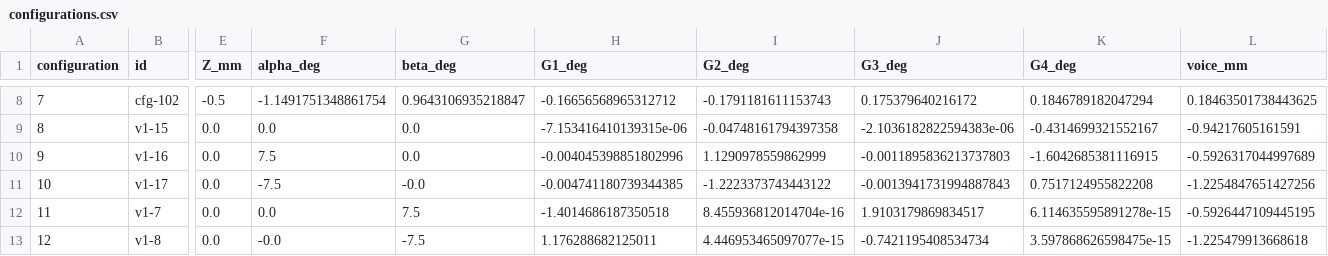
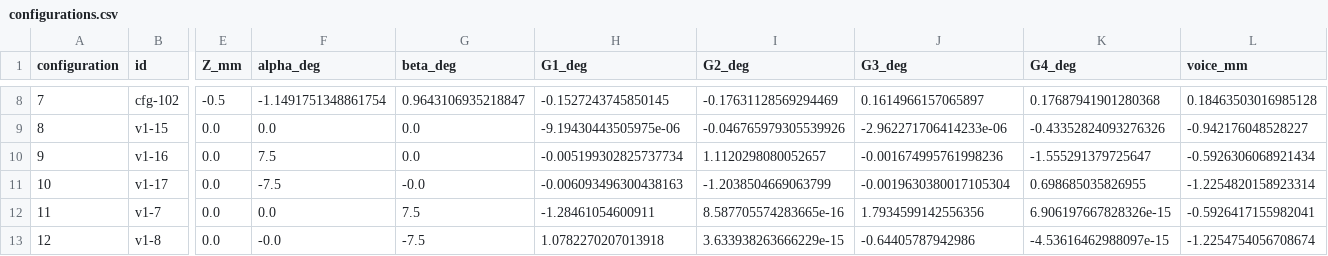
Before and after one commit to Vforvan/galvo-validator, a CSV file: v3/assets/configurations.csv, drawn as a sheet; only a part is shown, gaps mark what is left out; the diff covers the shown part only; the diff names each change by its address in the sheet, - before the commit and + after, or states it on an @@ line.

```diff
--- a/v3/assets/configurations.csv
+++ b/v3/assets/configurations.csv
-H8 (G1_deg): -0.16656568965312712
+H8 (G1_deg): -0.1527243745850145
-I8 (G2_deg): -0.1791181611153743
+I8 (G2_deg): -0.17631128569294469
-J8 (G3_deg): 0.175379640216172
+J8 (G3_deg): 0.1614966157065897
-K8 (G4_deg): 0.1846789182047294
+K8 (G4_deg): 0.17687941901280368
-L8 (voice_mm): 0.18463501738443625
+L8 (voice_mm): 0.18463503016985128
-H9 (G1_deg): -7.153416410139315e-06
+H9 (G1_deg): -9.19430443505975e-06
-I9 (G2_deg): -0.04748161794397358
+I9 (G2_deg): -0.046765979305539926
-J9 (G3_deg): -2.1036182822594383e-06
+J9 (G3_deg): -2.962271706414233e-06
-K9 (G4_deg): -0.4314699321552167
+K9 (G4_deg): -0.43352824093276326
-L9 (voice_mm): -0.94217605161591
+L9 (voice_mm): -0.942176048528227
-H10 (G1_deg): -0.004045398851802996
+H10 (G1_deg): -0.005199302825737734
-I10 (G2_deg): 1.1290978559862999
+I10 (G2_deg): 1.1120298080052657
-J10 (G3_deg): -0.0011895836213737803
+J10 (G3_deg): -0.001674995761998236
-K10 (G4_deg): -1.6042685381116915
+K10 (G4_deg): -1.555291379725647
-L10 (voice_mm): -0.5926317044997689
+L10 (voice_mm): -0.5926306068921434
-H11 (G1_deg): -0.004741180739344385
+H11 (G1_deg): -0.006093496300438163
-I11 (G2_deg): -1.2223373743443122
+I11 (G2_deg): -1.2038504669063799
-J11 (G3_deg): -0.0013941731994887843
+J11 (G3_deg): -0.0019630380017105304
-K11 (G4_deg): 0.7517124955822208
+K11 (G4_deg): 0.698685035826955
-L11 (voice_mm): -1.2254847651427256
+L11 (voice_mm): -1.2254820158923314
-H12 (G1_deg): -1.4014686187350518
+H12 (G1_deg): -1.28461054600911
-I12 (G2_deg): 8.455936812014704e-16
+I12 (G2_deg): 8.587705574283665e-16
-J12 (G3_deg): 1.9103179869834517
+J12 (G3_deg): 1.7934599142556356
-K12 (G4_deg): 6.114635595891278e-15
+K12 (G4_deg): 6.906197667828326e-15
-L12 (voice_mm): -0.5926447109445195
+L12 (voice_mm): -0.5926417155982041
-H13 (G1_deg): 1.176288682125011
+H13 (G1_deg): 1.0782270207013918
-I13 (G2_deg): 4.446953465097077e-15
+I13 (G2_deg): 3.633938263666229e-15
-J13 (G3_deg): -0.7421195408534734
+J13 (G3_deg): -0.64405787942986
-K13 (G4_deg): 3.597868626598475e-15
+K13 (G4_deg): -4.53616462988097e-15
-L13 (voice_mm): -1.225479913668618
+L13 (voice_mm): -1.2254754056708674
```
Also changed, not shown: 75 edited cells elsewhere in this file, 42 other files.
